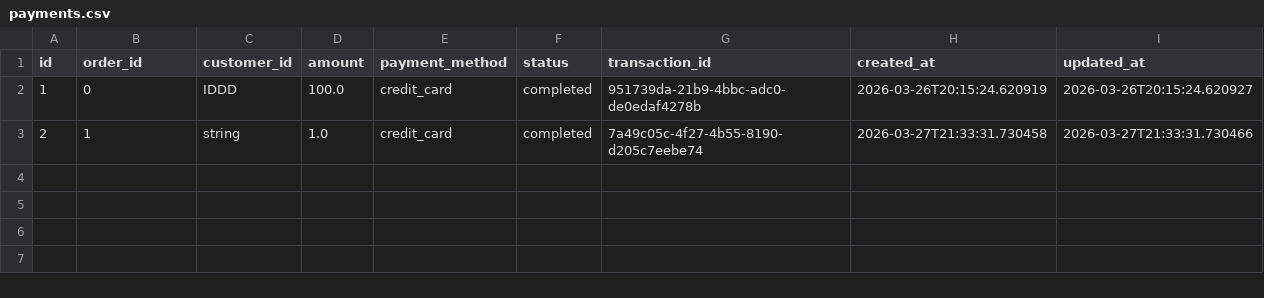
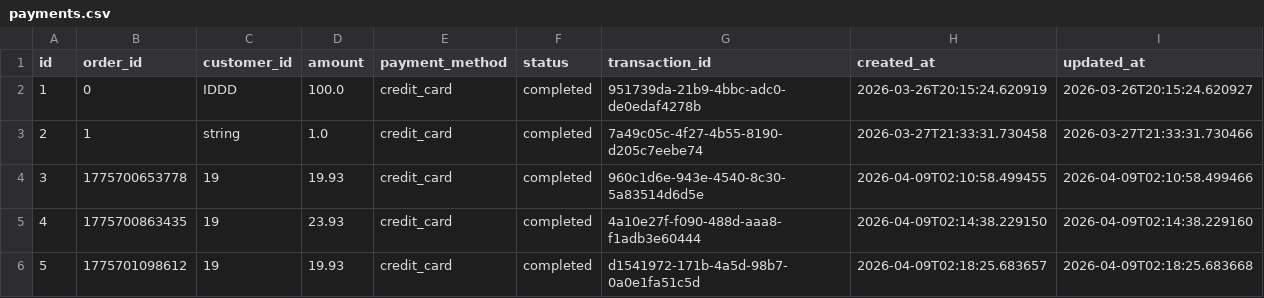
Before and after one commit to COSC310TKJN/COSC310-Project-Group22, a CSV file: data/payments.csv, drawn as a sheet; the diff names each change by its address in the sheet, - before the commit and + after, or states it on an @@ line.

Commit message:
change reorder to work right after order placed

```diff
--- a/data/payments.csv
+++ b/data/payments.csv
+row 4: 3 | 1775700653778 | 19 | 19.93 | credit_card | completed | 960c1d6e-943e-4540-8c30-5a83514d6d5e | 2026-04-09T02:10:58.499455 | 2026-04-09T02:10:58.499466
+row 5: 4 | 1775700863435 | 19 | 23.93 | credit_card | completed | 4a10e27f-f090-488d-aaa8-f1adb3e60444 | 2026-04-09T02:14:38.229150 | 2026-04-09T02:14:38.229160
+row 6: 5 | 1775701098612 | 19 | 19.93 | credit_card | completed | d1541972-171b-4a5d-98b7-0a0e1fa51c5d | 2026-04-09T02:18:25.683657 | 2026-04-09T02:18:25.683668
```
Also changed, not shown: data/orders.csv, data/receipts.csv, 5 other files.
